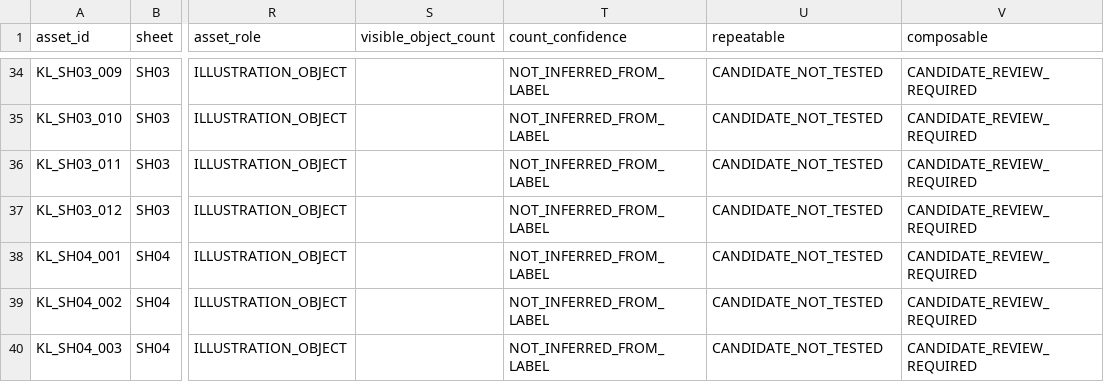
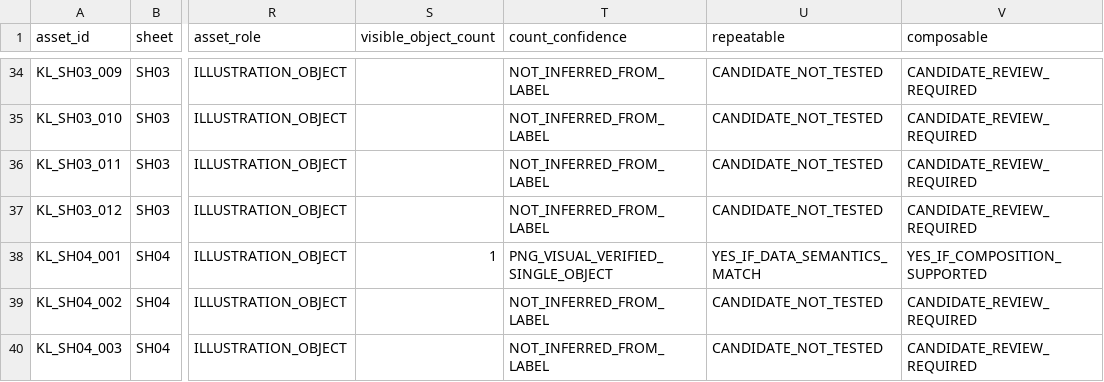
Before and after one commit to Nguyennth19/new-lop-2, a CSV file: asset-review/V5/Asset_Registry_V5_WORKING_288.csv, drawn as a sheet; only a part is shown, gaps mark what is left out; the diff covers the shown part only; the diff names each change by its address in the sheet, - before the commit and + after, or states it on an @@ line.

Commit message:
G7.2-A checkpoint 5: record 11 PNG-verified count attributes without guessing 277 others

```diff
--- a/asset-review/V5/Asset_Registry_V5_WORKING_288.csv
+++ b/asset-review/V5/Asset_Registry_V5_WORKING_288.csv
-S38 (visible_object_count): (empty)
+S38 (visible_object_count): 1
-T38 (count_confidence): NOT_INFERRED_FROM_LABEL
+T38 (count_confidence): PNG_VISUAL_VERIFIED_SINGLE_OBJECT
-U38 (repeatable): CANDIDATE_NOT_TESTED
+U38 (repeatable): YES_IF_DATA_SEMANTICS_MATCH
-V38 (composable): CANDIDATE_REVIEW_REQUIRED
+V38 (composable): YES_IF_COMPOSITION_SUPPORTED
```
Also changed, not shown: 40 edited cells elsewhere in this file.
